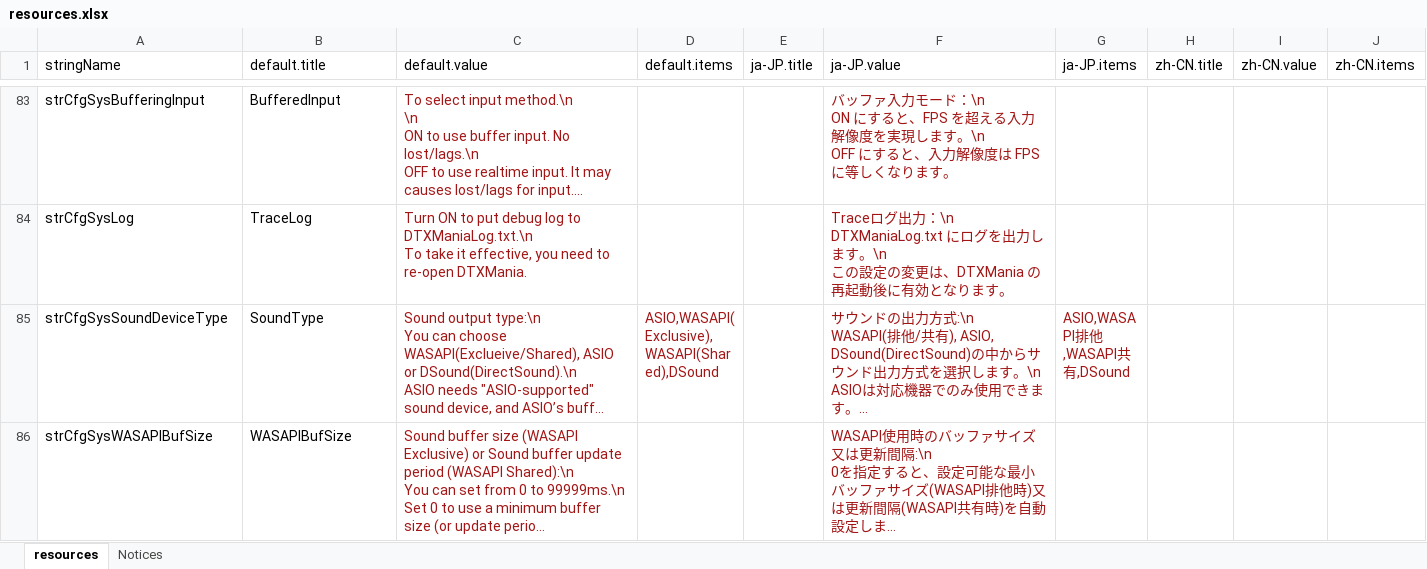
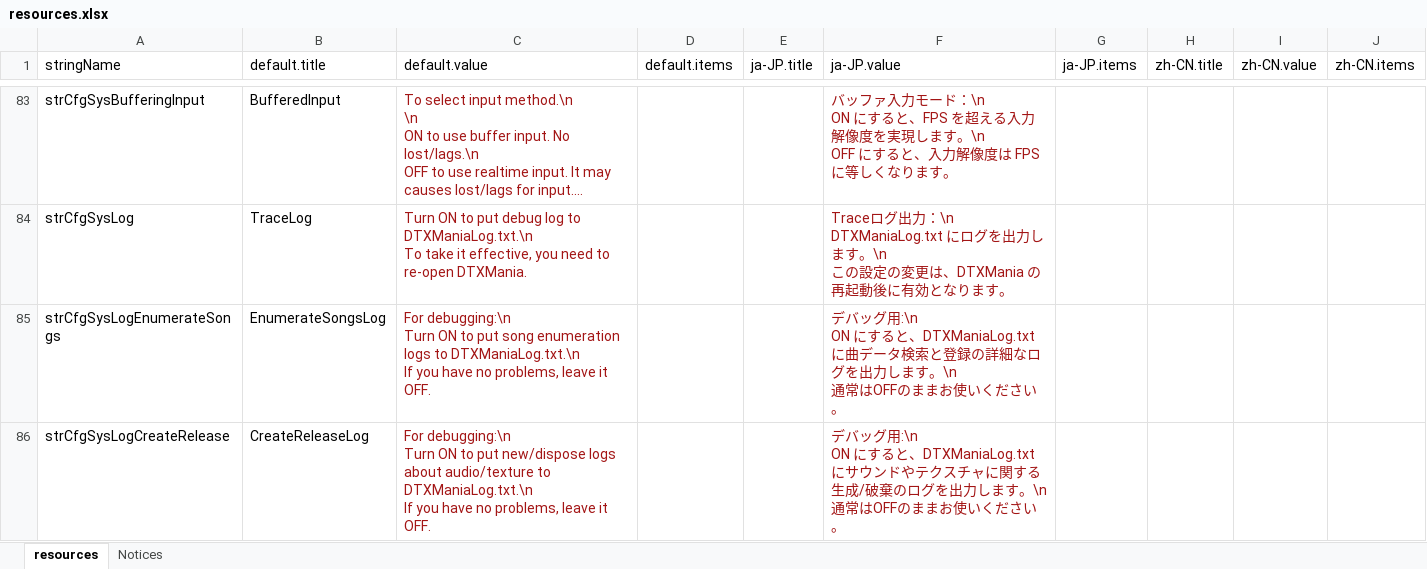
Before and after one commit to hugetiny/DTXMania, an Excel workbook: RuntimeResources/System/resources.xlsx, sheet resources, drawn as a sheet; only a part is shown, gaps mark what is left out; the shorter side is filled out with more unchanged rows; long unchanged cells end in …; values as stored, in another font and other column widths than the file's, no borders; ↵ is a line break in a cell; the diff covers the shown part only; the diff names each change by its address in the sheet, - before the commit and + after, or states it on an @@ line.

```diff
--- a/RuntimeResources/System/resources.xlsx (sheet resources)
+++ b/RuntimeResources/System/resources.xlsx (sheet resources)
+row 85: strCfgSysLogEnumerateSongs | EnumerateSongsLog | For debugging:\n ↵ Turn ON to put song enumeration logs to DTXManiaLog.txt.\n ↵ If you have no problems, leave it OFF. |  |  | デバッグ用:\n ↵ ON にすると、DTXManiaLog.txt に曲データ検索と登録の詳細なログを出力します。\n ↵ 通常はOFFのままお使いください。
+row 86: strCfgSysLogCreateRelease | CreateReleaseLog | For debugging:\n ↵ Turn ON to put new/dispose logs about audio/texture to DTXManiaLog.txt.\n ↵ If you have no problems, leave it OFF. |  |  | デバッグ用:\n ↵ ON にすると、DTXManiaLog.txt にサウンドやテクスチャに関する生成/破棄のログを出力します。\n ↵ 通常はOFFのままお使いください。
```
Also changed, not shown: 3 added rows and 1 edited cell elsewhere in this sheet, 1 other file.
